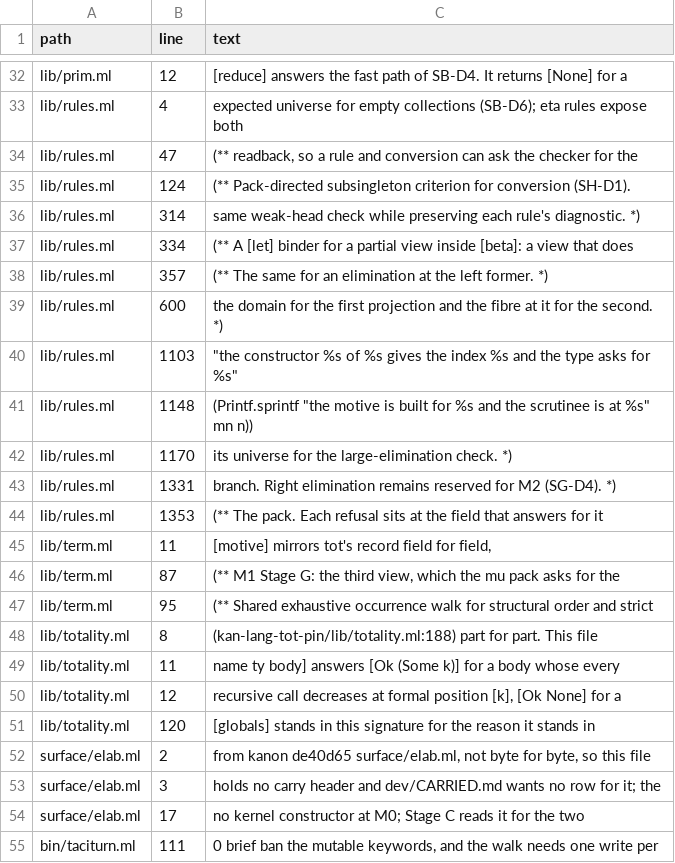
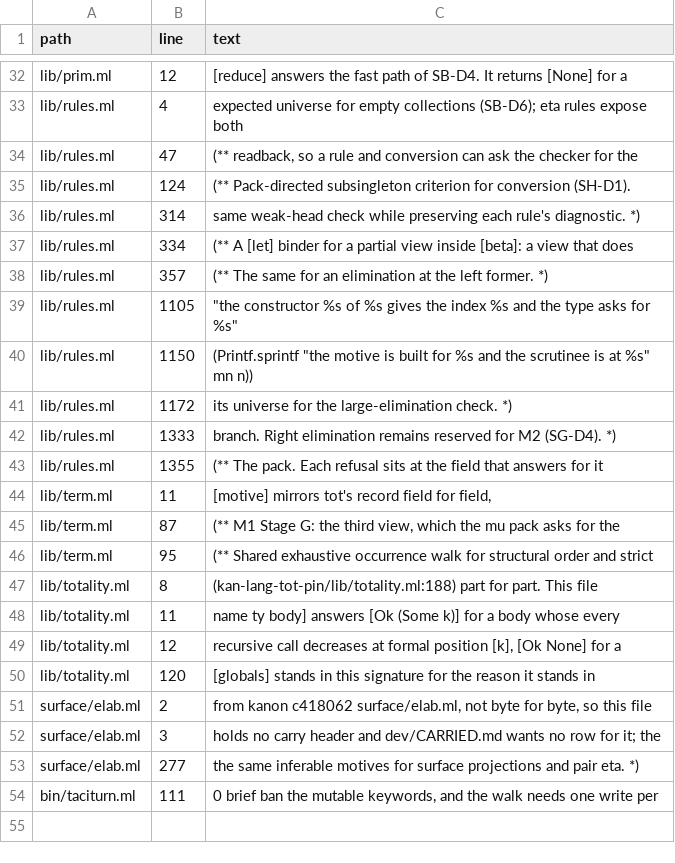
Before and after one commit to MavenRain/taciturn, a TSV file: dev/house-exclusions.tsv, drawn as a sheet; only a part is shown, gaps mark what is left out.

```diff
--- a/dev/house-exclusions.tsv
+++ b/dev/house-exclusions.tsv
@@ -38,8 +38,7 @@ lib/rules.ml	334	(** A [let] binder for a partial view inside [beta]:  a view th
 lib/rules.ml	357	(** The same for an elimination at the left former. *)
-lib/rules.ml	600	    the domain for the first projection and the fibre at it for the second. *)
-lib/rules.ml	1103	                "the constructor %s of %s gives the index %s and the type asks for %s"
-lib/rules.ml	1148	           (Printf.sprintf "the motive is built for %s and the scrutinee is at %s" mn n))
-lib/rules.ml	1170	    its universe for the large-elimination check. *)
-lib/rules.ml	1331	    branch. Right elimination remains reserved for M2 (SG-D4). *)
-lib/rules.ml	1353	(** The pack.  Each refusal sits at the field that answers for it
+lib/rules.ml	1105	                "the constructor %s of %s gives the index %s and the type asks for %s"
+lib/rules.ml	1150	           (Printf.sprintf "the motive is built for %s and the scrutinee is at %s" mn n))
+lib/rules.ml	1172	    its universe for the large-elimination check. *)
+lib/rules.ml	1333	    branch. Right elimination remains reserved for M2 (SG-D4). *)
+lib/rules.ml	1355	(** The pack.  Each refusal sits at the field that answers for it
 lib/term.ml	11	    [motive] mirrors tot's record field for field,
@@ -51,5 +50,5 @@ lib/totality.ml	12	    recursive call decreases at formal position [k], [Ok None
 lib/totality.ml	120	    [globals] stands in this signature for the reason it stands in
-surface/elab.ml	2	    from kanon de40d65 surface/elab.ml, not byte for byte, so this file
+surface/elab.ml	2	    from kanon c418062 surface/elab.ml, not byte for byte, so this file
 surface/elab.ml	3	    holds no carry header and dev/CARRIED.md wants no row for it;  the
-surface/elab.ml	17	    no kernel constructor at M0;  Stage C reads it for the two
+surface/elab.ml	277	   the same inferable motives for surface projections and pair eta. *)
 bin/taciturn.ml	111	    0 brief ban the mutable keywords, and the walk needs one write per
```
Also changed, not shown: 18 other files.
